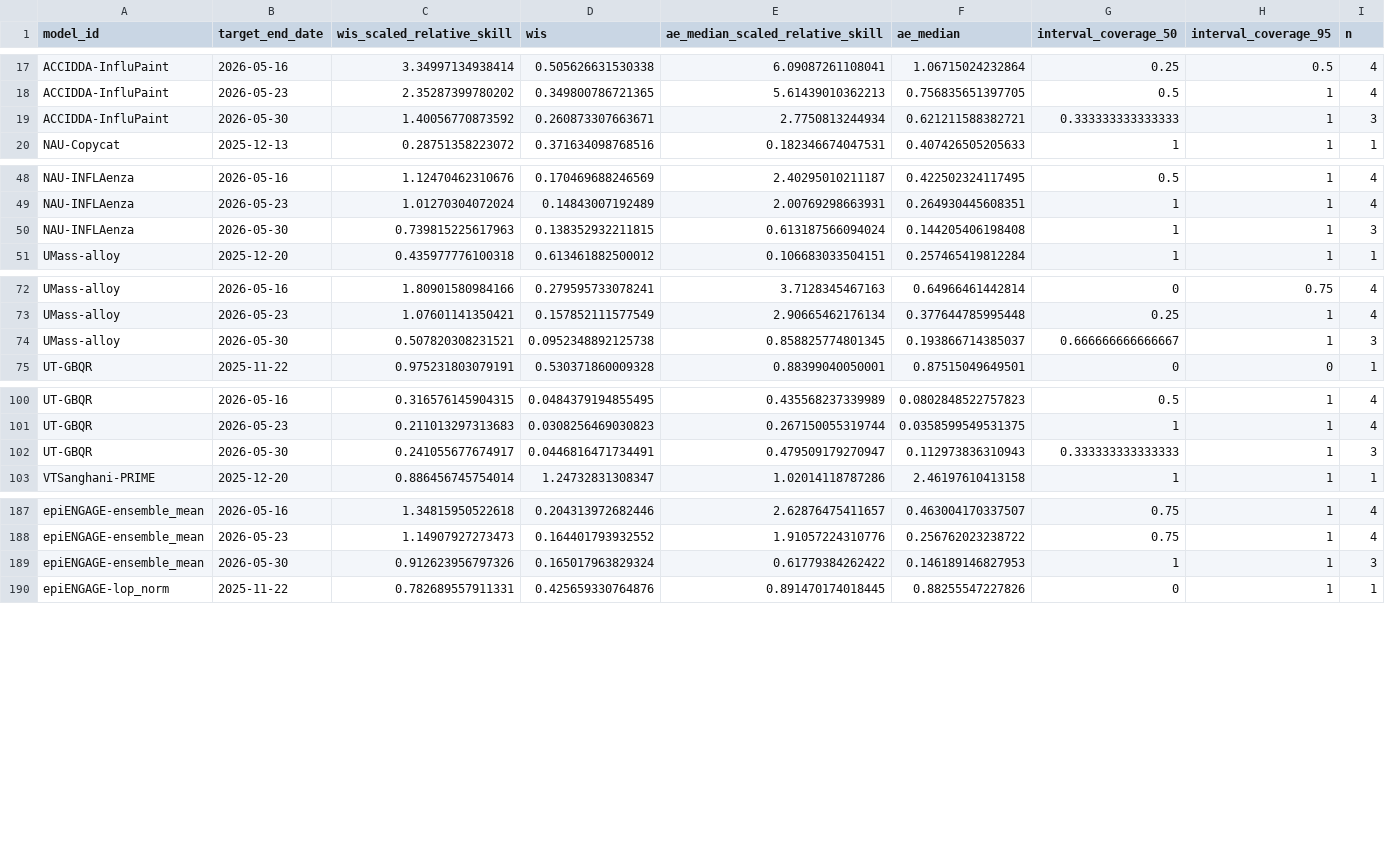
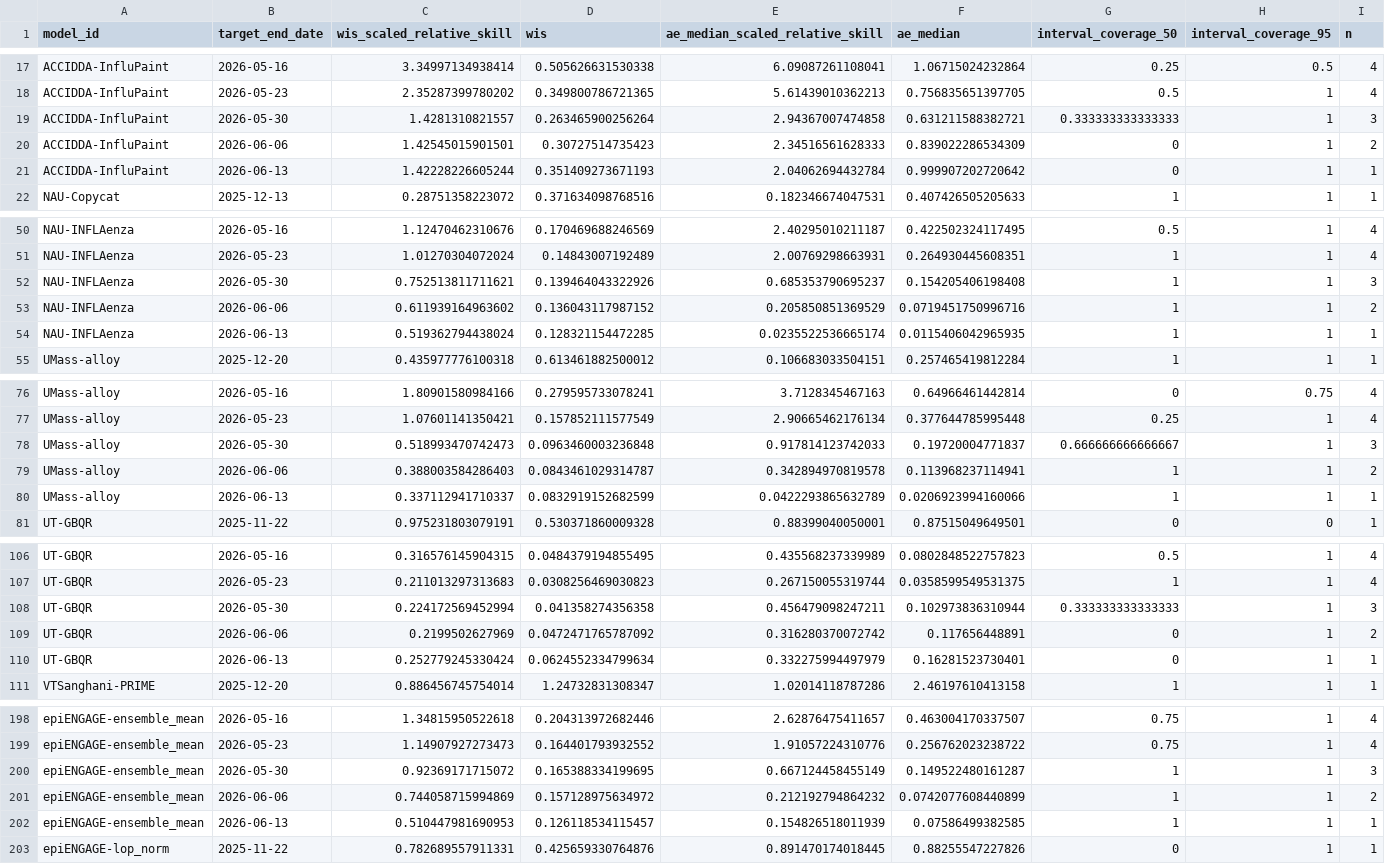
Before and after one commit to reichlab/metrocast-dashboard, a CSV file: scores/ILI ED visits pct/Full season/target_end_date/scores.csv, drawn as a sheet; only a part is shown, gaps mark what is left out; the diff covers the shown part only.

```diff
--- a/scores/ILI ED visits pct/Full season/target_end_date/scores.csv
+++ b/scores/ILI ED visits pct/Full season/target_end_date/scores.csv
@@ -18,3 +18,5 @@
 "ACCIDDA-InfluPaint",2026-05-23,2.35287399780202,0.349800786721365,5.61439010362213,0.756835651397705,0.5,1,4
-"ACCIDDA-InfluPaint",2026-05-30,1.40056770873592,0.260873307663671,2.7750813244934,0.621211588382721,0.333333333333333,1,3
+"ACCIDDA-InfluPaint",2026-05-30,1.4281310821557,0.263465900256264,2.94367007474858,0.631211588382721,0.333333333333333,1,3
+"ACCIDDA-InfluPaint",2026-06-06,1.42545015901501,0.30727514735423,2.34516561628333,0.839022286534309,0,1,2
+"ACCIDDA-InfluPaint",2026-06-13,1.42228226605244,0.351409273671193,2.04062694432784,0.999907202720642,0,1,1
 "NAU-Copycat",2025-12-13,0.28751358223072,0.371634098768516,0.182346674047531,0.407426505205633,1,1,1
@@ -49,3 +51,5 @@
 "NAU-INFLAenza",2026-05-23,1.01270304072024,0.14843007192489,2.00769298663931,0.264930445608351,1,1,4
-"NAU-INFLAenza",2026-05-30,0.739815225617963,0.138352932211815,0.613187566094024,0.144205406198408,1,1,3
+"NAU-INFLAenza",2026-05-30,0.752513811711621,0.139464043322926,0.685353790695237,0.154205406198408,1,1,3
+"NAU-INFLAenza",2026-06-06,0.611939164963602,0.136043117987152,0.205850851369529,0.0719451750996716,1,1,2
+"NAU-INFLAenza",2026-06-13,0.519362794438024,0.128321154472285,0.0235522536665174,0.0115406042965935,1,1,1
 "UMass-alloy",2025-12-20,0.435977776100318,0.613461882500012,0.106683033504151,0.257465419812284,1,1,1
@@ -73,3 +77,5 @@
 "UMass-alloy",2026-05-23,1.07601141350421,0.157852111577549,2.90665462176134,0.377644785995448,0.25,1,4
-"UMass-alloy",2026-05-30,0.507820308231521,0.0952348892125738,0.858825774801345,0.193866714385037,0.666666666666667,1,3
+"UMass-alloy",2026-05-30,0.518993470742473,0.0963460003236848,0.917814123742033,0.19720004771837,0.666666666666667,1,3
+"UMass-alloy",2026-06-06,0.388003584286403,0.0843461029314787,0.342894970819578,0.113968237114941,1,1,2
+"UMass-alloy",2026-06-13,0.337112941710337,0.0832919152682599,0.0422293865632789,0.0206923994160066,1,1,1
 "UT-GBQR",2025-11-22,0.975231803079191,0.530371860009328,0.88399040050001,0.87515049649501,0,0,1
@@ -101,3 +107,5 @@
 "UT-GBQR",2026-05-23,0.211013297313683,0.0308256469030823,0.267150055319744,0.0358599549531375,1,1,4
-"UT-GBQR",2026-05-30,0.241055677674917,0.0446816471734491,0.479509179270947,0.112973836310943,0.333333333333333,1,3
+"UT-GBQR",2026-05-30,0.224172569452994,0.041358274356358,0.456479098247211,0.102973836310944,0.333333333333333,1,3
+"UT-GBQR",2026-06-06,0.2199502627969,0.0472471765787092,0.316280370072742,0.117656448891,0,1,2
+"UT-GBQR",2026-06-13,0.252779245330424,0.0624552334799634,0.332275994497979,0.16281523730401,0,1,1
 "VTSanghani-PRIME",2025-12-20,0.886456745754014,1.24732831308347,1.02014118787286,2.46197610413158,1,1,1
@@ -188,3 +199,5 @@
 "epiENGAGE-ensemble_mean",2026-05-23,1.14907927273473,0.164401793932552,1.91057224310776,0.256762023238722,0.75,1,4
-"epiENGAGE-ensemble_mean",2026-05-30,0.912623956797326,0.165017963829324,0.61779384262422,0.146189146827953,1,1,3
+"epiENGAGE-ensemble_mean",2026-05-30,0.92369171715072,0.165388334199695,0.667124458455149,0.149522480161287,1,1,3
+"epiENGAGE-ensemble_mean",2026-06-06,0.744058715994869,0.157128975634972,0.212192794864232,0.0742077608440899,1,1,2
+"epiENGAGE-ensemble_mean",2026-06-13,0.510447981690953,0.126118534115457,0.154826518011939,0.07586499382585,1,1,1
 "epiENGAGE-lop_norm",2025-11-22,0.782689557911331,0.425659330764876,0.891470174018445,0.88255547227826,0,1,1
```
Also changed, not shown: 6 added rows and 12 edited cells elsewhere in this file, scores/Flu ED visits pct/Full season/target_end_date/scores.csv, scores/Flu ED visits pct/Last 4 weeks/target_end_date/scores.csv, 17 other files.
